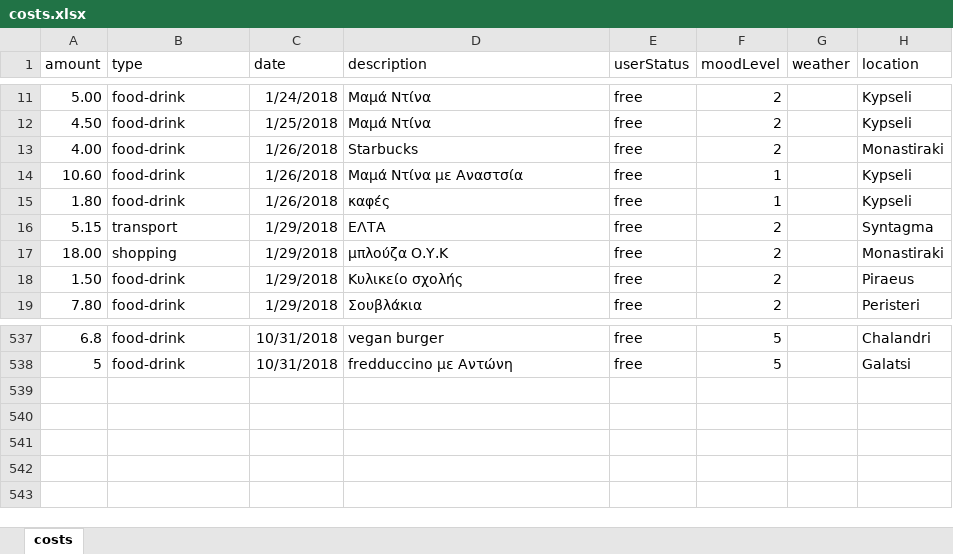
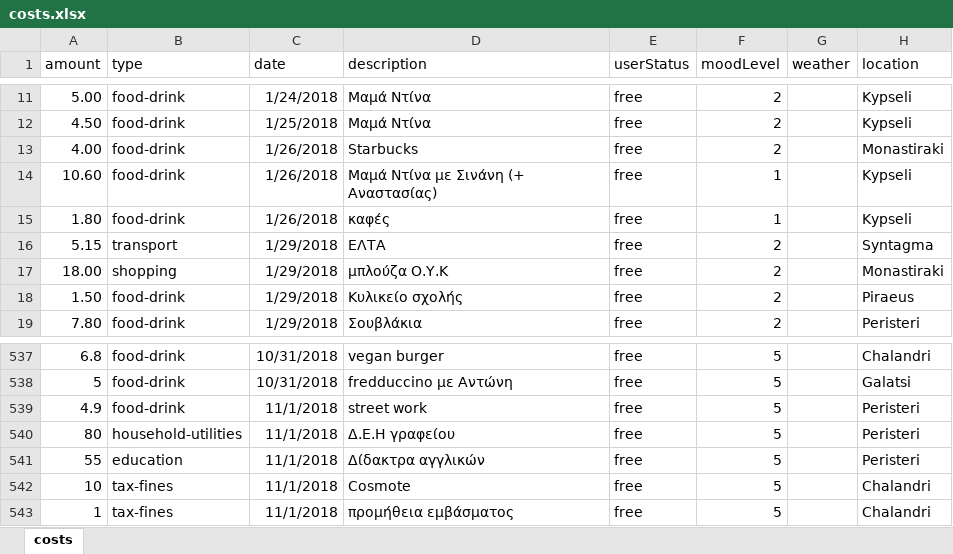
Before and after one commit to Stamanos/Financial-Organization, an Excel workbook: DataBase/costs.xlsx, sheet costs, drawn as a sheet; only a part is shown, gaps mark what is left out; values as stored, in another font and other column widths than the file's, no borders; table styles not drawn; the diff names each change by its address in the sheet, - before the commit and + after, or states it on an @@ line.

Commit message:
Revert "update database"
This reverts commit 355af42cc723faa02a941f90b58df6bb24392183.

```diff
--- a/DataBase/costs.xlsx (sheet costs)
+++ b/DataBase/costs.xlsx (sheet costs)
-D14 (description): Μαμά Ντίνα με Aναστσία
+D14 (description): Μαμά Ντίνα με Σινάνη (+ Αναστασίας)
+row 539: 4.9 | food-drink | 11/1/2018 | street work | free | 5 |  | Peristeri
+row 540: 80 | household-utilities | 11/1/2018 | Δ.Ε.Η γραφείου | free | 5 |  | Peristeri
+row 541: 55 | education | 11/1/2018 | Δίδακτρα αγγλικών | free | 5 |  | Peristeri
+row 542: 10 | tax-fines | 11/1/2018 | Cosmote | free | 5 |  | Chalandri
+row 543: 1 | tax-fines | 11/1/2018 | προμήθεια εμβάσματος | free | 5 |  | Chalandri
```
